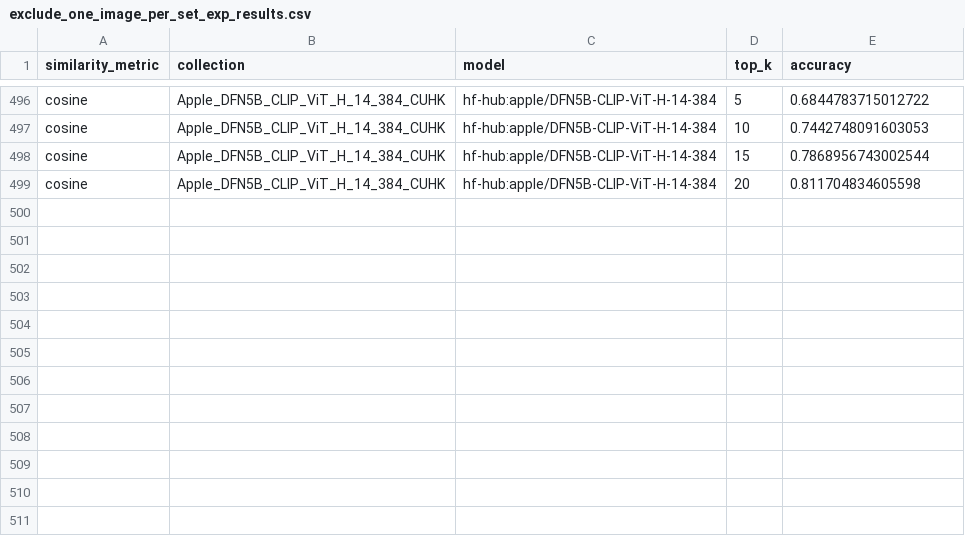
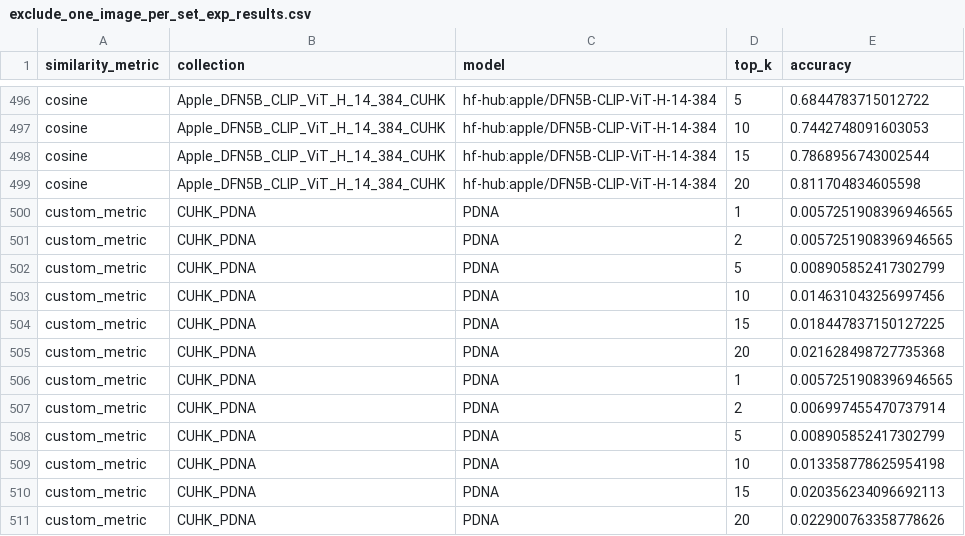
Before and after one commit to UMass-Rescue/RescueCLIP, a CSV file: scripts/cuhk_embeddings/exclude_one_image_per_set_exp_results.csv, drawn as a sheet; only a part is shown, gaps mark what is left out.

Commit message:
more results

```diff
--- a/scripts/cuhk_embeddings/exclude_one_image_per_set_exp_results.csv
+++ b/scripts/cuhk_embeddings/exclude_one_image_per_set_exp_results.csv
@@ -499 +499,13 @@ cosine,Apple_DFN5B_CLIP_ViT_H_14_384_CUHK,hf-hub:apple/DFN5B-CLIP-ViT-H-14-384,1
 cosine,Apple_DFN5B_CLIP_ViT_H_14_384_CUHK,hf-hub:apple/DFN5B-CLIP-ViT-H-14-384,20,0.811704834605598
+custom_metric,CUHK_PDNA,PDNA,1,0.0057251908396946565
+custom_metric,CUHK_PDNA,PDNA,2,0.0057251908396946565
+custom_metric,CUHK_PDNA,PDNA,5,0.008905852417302799
+custom_metric,CUHK_PDNA,PDNA,10,0.014631043256997456
+custom_metric,CUHK_PDNA,PDNA,15,0.018447837150127225
+custom_metric,CUHK_PDNA,PDNA,20,0.021628498727735368
+custom_metric,CUHK_PDNA,PDNA,1,0.0057251908396946565
+custom_metric,CUHK_PDNA,PDNA,2,0.006997455470737914
+custom_metric,CUHK_PDNA,PDNA,5,0.008905852417302799
+custom_metric,CUHK_PDNA,PDNA,10,0.013358778625954198
+custom_metric,CUHK_PDNA,PDNA,15,0.020356234096692113
+custom_metric,CUHK_PDNA,PDNA,20,0.022900763358778626
```
